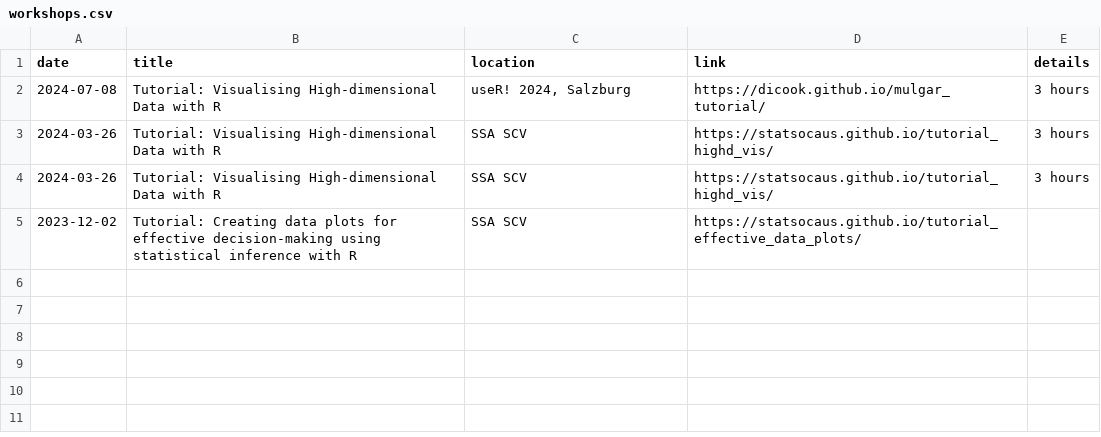
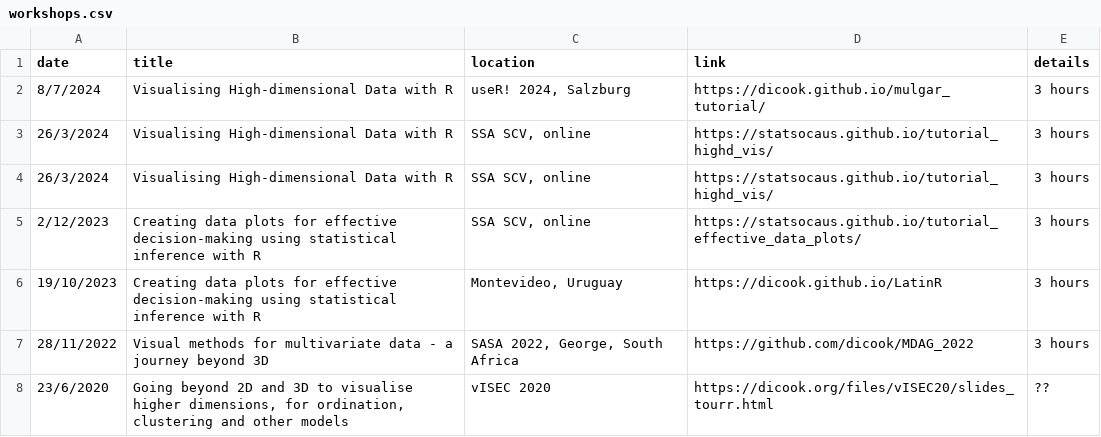
Before and after one commit to dicook/dicook-quarto, a CSV file: workshops.csv, drawn as a sheet.

```diff
--- a/workshops.csv
+++ b/workshops.csv
@@ -1,5 +1,8 @@
 date, title, location, link, details
-2024-07-08, "Tutorial: Visualising High-dimensional Data with R","useR! 2024, Salzburg", https://dicook.github.io/mulgar_tutorial/, 3 hours
-2024-03-26, "Tutorial: Visualising High-dimensional Data with R", "SSA SCV", https://statsocaus.github.io/tutorial_highd_vis/, 3 hours
-2024-03-26, "Tutorial: Visualising High-dimensional Data with R", "SSA SCV", https://statsocaus.github.io/tutorial_highd_vis/, 3 hours
-2023-12-02, "Tutorial: Creating data plots for effective decision-making using statistical inference with R", "SSA SCV", https://statsocaus.github.io/tutorial_effective_data_plots/
+8/7/2024,Visualising High-dimensional Data with R,"useR! 2024, Salzburg", https://dicook.github.io/mulgar_tutorial/, 3 hours
+26/3/2024,Visualising High-dimensional Data with R," SSA SCV, online", https://statsocaus.github.io/tutorial_highd_vis/, 3 hours
+26/3/2024,Visualising High-dimensional Data with R," SSA SCV, online", https://statsocaus.github.io/tutorial_highd_vis/, 3 hours
+2/12/2023, Creating data plots for effective decision-making using statistical inference with R," SSA SCV, online", https://statsocaus.github.io/tutorial_effective_data_plots/,3 hours
+19/10/2023,Creating data plots for effective decision-making using statistical inference with R,"Montevideo, Uruguay",https://dicook.github.io/LatinR,3 hours
+28/11/2022,Visual methods for multivariate data - a journey beyond 3D,"SASA 2022, George, South Africa",https://github.com/dicook/MDAG_2022,3 hours
+23/6/2020,"Going beyond 2D and 3D to visualise higher dimensions, for ordination, clustering and other models",vISEC 2020,https://dicook.org/files/vISEC20/slides_tourr.html,??
```
Also changed, not shown: 32 other files.
